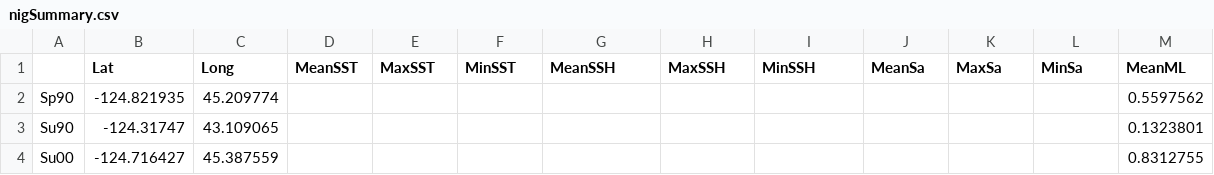
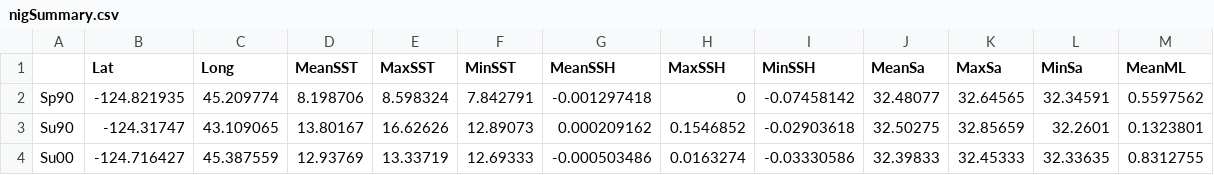
Before and after one commit to hart2/AvesOBIS, a CSV file: nigSummary.csv, drawn as a sheet; only a part is shown; the diff covers the shown part only; the diff names each change by its address in the sheet, - before the commit and + after, or states it on an @@ line.

```diff
--- a/nigSummary.csv
+++ b/nigSummary.csv
-D2 (MeanSST): (empty)
+D2 (MeanSST): 8.198706
-E2 (MaxSST): (empty)
+E2 (MaxSST): 8.598324
-F2 (MinSST): (empty)
+F2 (MinSST): 7.842791
-G2 (MeanSSH): (empty)
+G2 (MeanSSH): -0.001297418
-H2 (MaxSSH): (empty)
+H2 (MaxSSH): 0
-I2 (MinSSH): (empty)
+I2 (MinSSH): -0.07458142
-J2 (MeanSa): (empty)
+J2 (MeanSa): 32.48077
-K2 (MaxSa): (empty)
+K2 (MaxSa): 32.64565
-L2 (MinSa): (empty)
+L2 (MinSa): 32.34591
-D3 (MeanSST): (empty)
+D3 (MeanSST): 13.80167
-E3 (MaxSST): (empty)
+E3 (MaxSST): 16.62626
-F3 (MinSST): (empty)
+F3 (MinSST): 12.89073
-G3 (MeanSSH): (empty)
+G3 (MeanSSH): 0.000209162
-H3 (MaxSSH): (empty)
+H3 (MaxSSH): 0.1546852
-I3 (MinSSH): (empty)
+I3 (MinSSH): -0.02903618
-J3 (MeanSa): (empty)
+J3 (MeanSa): 32.50275
-K3 (MaxSa): (empty)
+K3 (MaxSa): 32.85659
-L3 (MinSa): (empty)
+L3 (MinSa): 32.2601
-D4 (MeanSST): (empty)
+D4 (MeanSST): 12.93769
-E4 (MaxSST): (empty)
+E4 (MaxSST): 13.33719
-F4 (MinSST): (empty)
+F4 (MinSST): 12.69333
-G4 (MeanSSH): (empty)
+G4 (MeanSSH): -0.000503486
-H4 (MaxSSH): (empty)
+H4 (MaxSSH): 0.0163274
-I4 (MinSSH): (empty)
+I4 (MinSSH): -0.03330586
-J4 (MeanSa): (empty)
+J4 (MeanSa): 32.39833
-K4 (MaxSa): (empty)
+K4 (MaxSa): 32.45333
-L4 (MinSa): (empty)
+L4 (MinSa): 32.33635
```
Also changed, not shown: 27 edited cells elsewhere in this file, immerSummary.csv.
